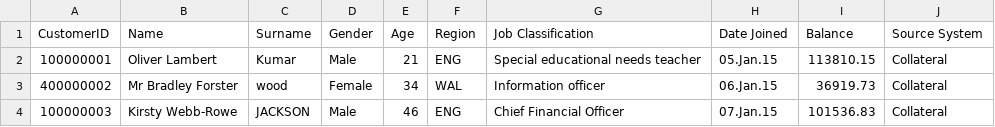
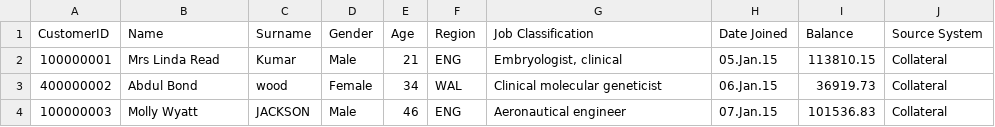
Before and after one commit to dangetirk/DataMasking, a CSV file: Extract/Collateral/data1_mask.csv, drawn as a sheet.

```diff
--- a/Extract/Collateral/data1_mask.csv
+++ b/Extract/Collateral/data1_mask.csv
@@ -1,4 +1,4 @@
 CustomerID,Name,Surname,Gender,Age,Region,Job Classification,Date Joined,Balance,Source System
-100000001,Oliver Lambert,Kumar,Male,21,ENG,Special educational needs teacher,05.Jan.15,113810.15,Collateral
-400000002,Mr Bradley Forster,wood,Female,34,WAL,Information officer,06.Jan.15,36919.73,Collateral
-100000003,Kirsty Webb-Rowe,JACKSON,Male,46,ENG,Chief Financial Officer,07.Jan.15,101536.83,Collateral
+100000001,Mrs Linda Read,Kumar,Male,21,ENG,"Embryologist, clinical",05.Jan.15,113810.15,Collateral
+400000002,Abdul Bond,wood,Female,34,WAL,Clinical molecular geneticist,06.Jan.15,36919.73,Collateral
+100000003,Molly Wyatt,JACKSON,Male,46,ENG,Aeronautical engineer,07.Jan.15,101536.83,Collateral
```
Also changed, not shown: Extract/Collateral/data2_mask.csv, Extract/Covenants/data3_mask.csv, 3 other files.
